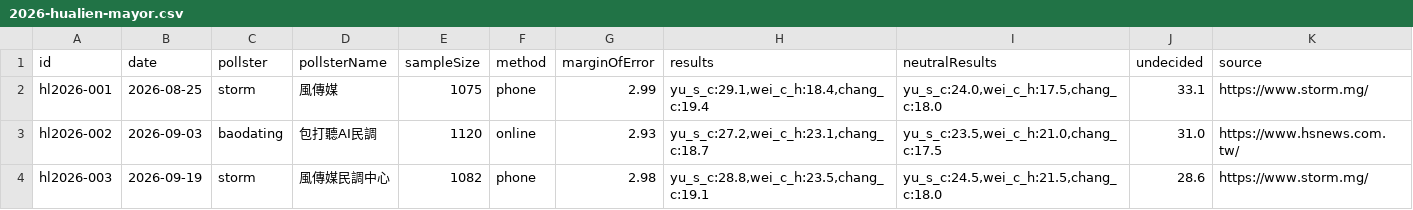
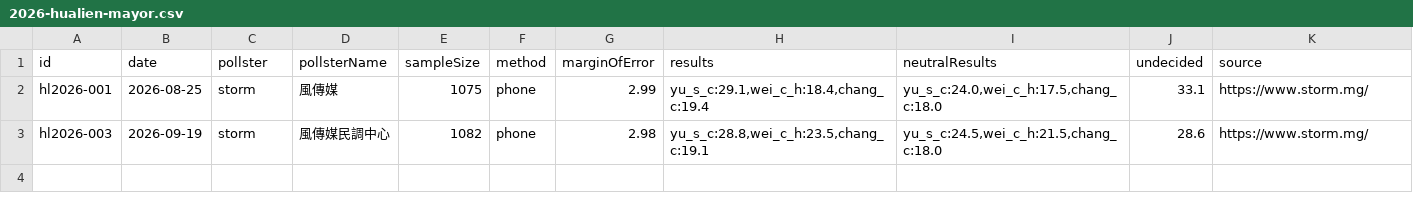
Before and after one commit to sakuradigi/clearpoll, a CSV file: sheets_import/2026-hualien-mayor.csv, drawn as a sheet; the diff names each change by its address in the sheet, - before the commit and + after, or states it on an @@ line.

Commit message:
fix(data-integrity): purge synthetic AI simulation models (TPOC, baodating) and enforce strict empirical poll inclusion standard

```diff
--- a/sheets_import/2026-hualien-mayor.csv
+++ b/sheets_import/2026-hualien-mayor.csv
-row 3: hl2026-002 | 2026-09-03 | baodating | 包打聽AI民調 | 1120 | online | 2.93 | yu_s_c:27.2,wei_c_h:23.1,chang_c:18.7 | yu_s_c:23.5,wei_c_h:21.0,chang_c:17.5 | 31.0 | https://www.hsnews.com.tw/
```
Also changed, not shown: sheets_import/2026-kaohsiung-mayor.csv, sheets_import/2026-taichung-mayor.csv, 6 other files.
